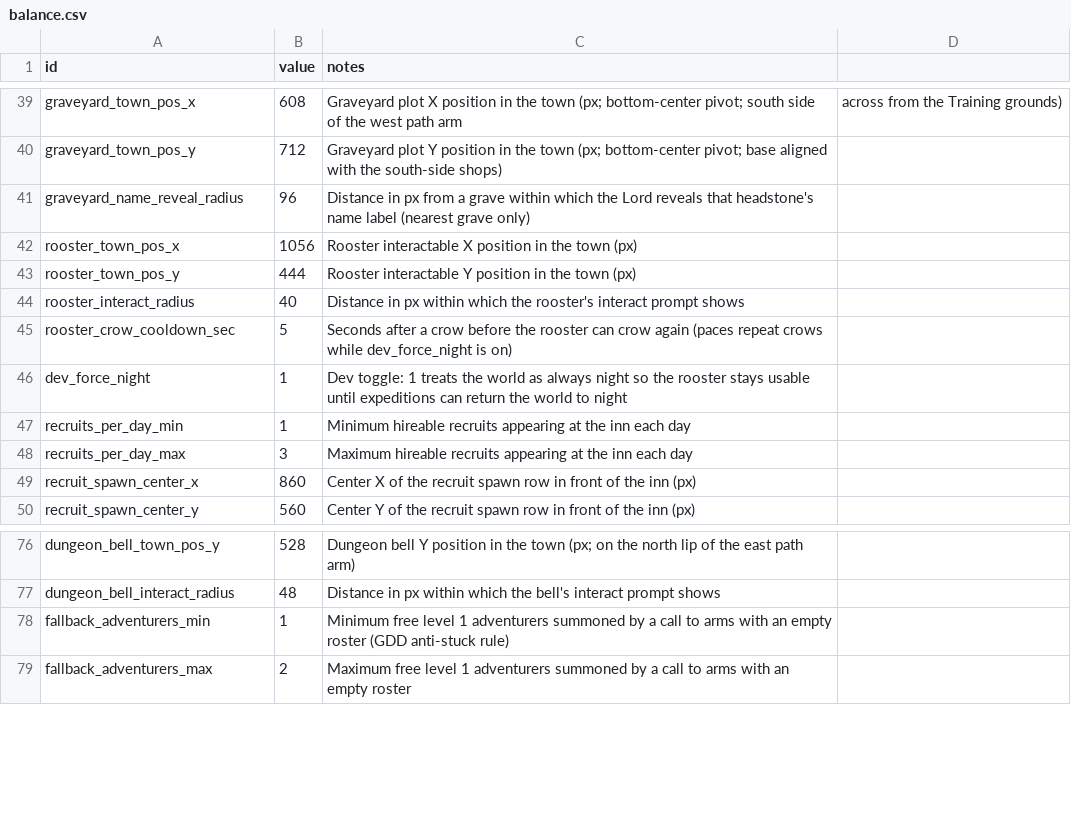
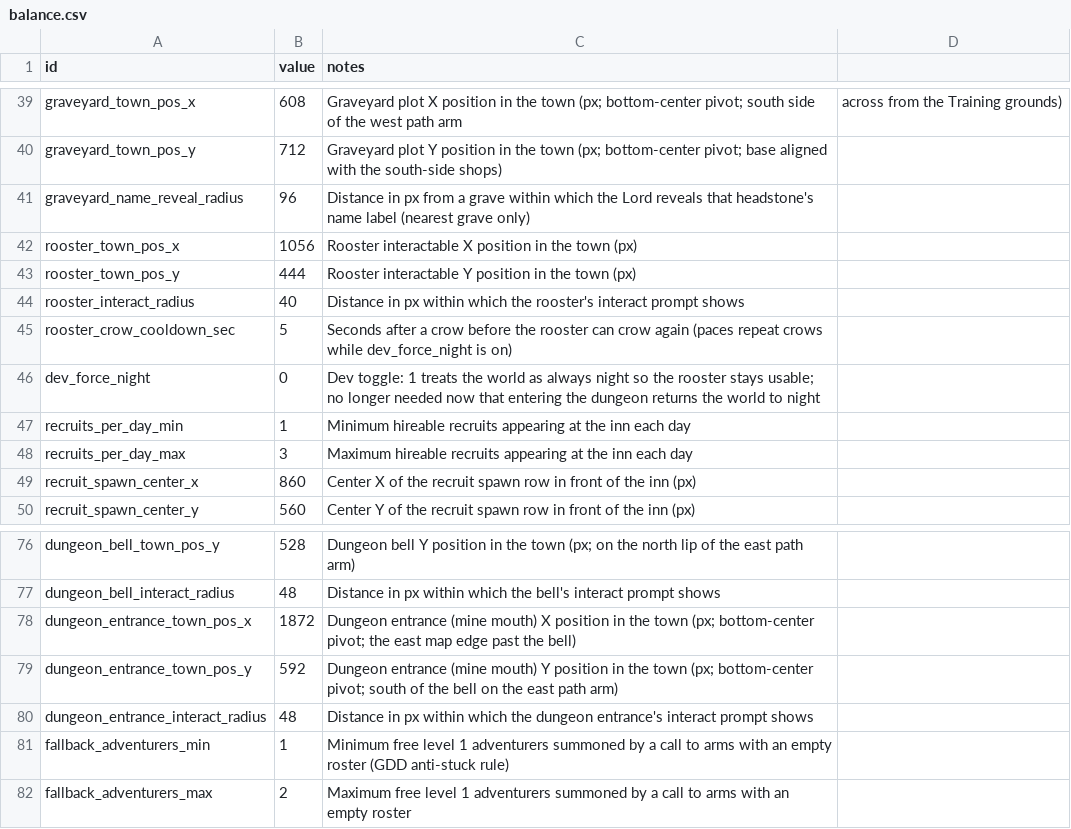
Before and after one commit to gw1108/TristramAutoBattler, a CSV file: lord-of-hirelings/data/balance.csv, drawn as a sheet; only a part is shown, gaps mark what is left out.

Commit message:
ws(code) iter 44 [claude]: Enter the dungeon: interact at the entrance …
Added a DungeonEntrance interactable (new scripts/town/dungeon_entrance.gd, wired into scenes/main/main.tscn at the east map edge past the bell) that shows an [E] Enter the dungeon prompt and starts the expedition. Previously the day loop was a dead end: ringing the bell formed the parties but nothing could consume them or return the world to night, so the rooster only stayed usable via the dev_force_night toggle. The entrance gates on Phase.CALL_TO_ARMS plus at least one non-empty party, and its interact runs a stub expedition that calls GameState.return_to_night(), which closes the loop and lets Roster clear the parties off its existing NIGHT phase handler. It follows the established per-node interact pattern (Area2D + PromptLabel + InteractPrompt.register/is_nearest, the 'interact' action bound to E) rather than an Enter binding, per the GDD. Verified with the project verify command (import + headless run, exit 0) and by driving the full loop headlessly in a throwaway scene: can_enter is false at night and during DAY, true after the bell rings with 2 non-empty parties, and entering returns phase to NIGHT so the next crow starts a new day.

Decisions: Created a separate entrance node instead of folding entry into dungeon_bell.gd: the GDD has the lord walk to the entrance, and the bell's prompt is already occupied by the call-to-arms summary during CALL_TO_ARMS. The mine-portal art pass (iter 38) never landed a portal node, so the entrance draws a placeholder mine mouth in _draw() in the same style as the bell placeholder. Also flipped dev_force_night from 1 to 0 in balance.csv now that the loop closes on its own; the row and toggle are left in place as dev tooling. Per the task the prompt is hidden entirely (not shown as locked flavor text) when entry isn't allowed.

Workshop-Pass: 45
Workshop-Task: ws-01kxqbdb1zeqbxcmqy9gfpr8nj

```diff
--- a/lord-of-hirelings/data/balance.csv
+++ b/lord-of-hirelings/data/balance.csv
@@ -45,3 +45,3 @@ rooster_interact_radius,40,Distance in px within which the rooster's interact pr
 rooster_crow_cooldown_sec,5,Seconds after a crow before the rooster can crow again (paces repeat crows while dev_force_night is on)
-dev_force_night,1,Dev toggle: 1 treats the world as always night so the rooster stays usable until expeditions can return the world to night
+dev_force_night,0,Dev toggle: 1 treats the world as always night so the rooster stays usable; no longer needed now that entering the dungeon returns the world to night
 recruits_per_day_min,1,Minimum hireable recruits appearing at the inn each day
@@ -77,2 +77,5 @@ dungeon_bell_town_pos_y,528,Dungeon bell Y position in the town (px; on the nort
 dungeon_bell_interact_radius,48,Distance in px within which the bell's interact prompt shows
+dungeon_entrance_town_pos_x,1872,Dungeon entrance (mine mouth) X position in the town (px; bottom-center pivot; the east map edge past the bell)
+dungeon_entrance_town_pos_y,592,Dungeon entrance (mine mouth) Y position in the town (px; bottom-center pivot; south of the bell on the east path arm)
+dungeon_entrance_interact_radius,48,Distance in px within which the dungeon entrance's interact prompt shows
 fallback_adventurers_min,1,Minimum free level 1 adventurers summoned by a call to arms with an empty roster (GDD anti-stuck rule)
```
Also changed, not shown: 3 other files.
